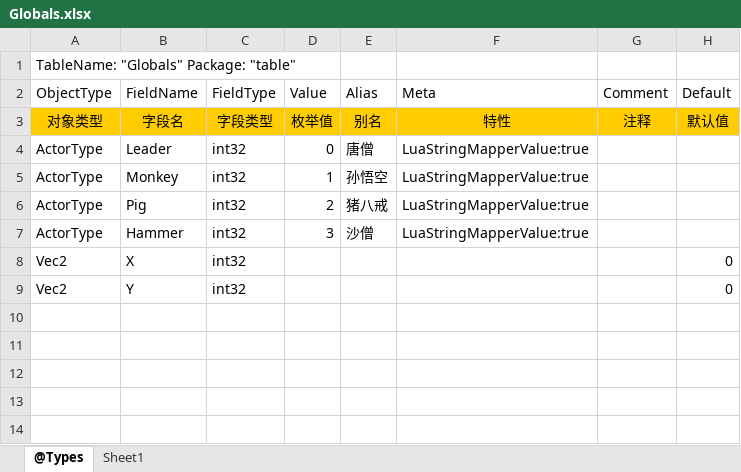
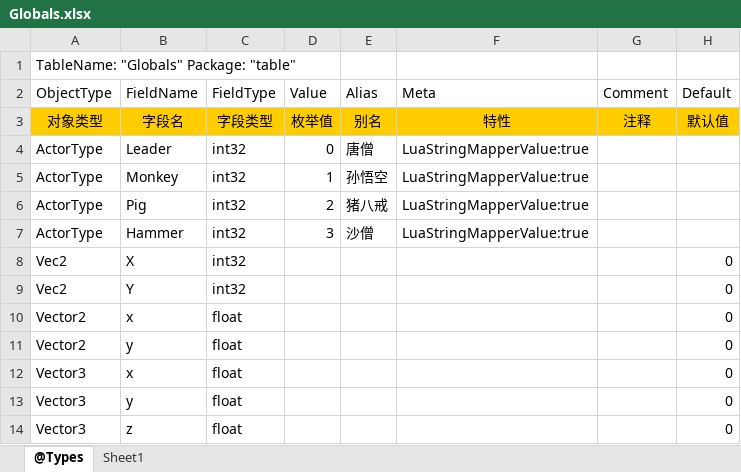
Before and after one commit to w14525555/tabtoy, an Excel workbook: Globals.xlsx, sheet @Types, drawn as a sheet; values as stored, in another font and other column widths than the file's, no borders; the diff names each change by its address in the sheet, - before the commit and + after, or states it on an @@ line.

Commit message:
feat: 删除写死的vector2 vector3结构体类型,统一为我们用到的类型。

```diff
--- a/Globals.xlsx (sheet @Types)
+++ b/Globals.xlsx (sheet @Types)
+row 10: Vector2 | x | float |  |  |  |  | 0
+row 11: Vector2 | y | float |  |  |  |  | 0
+row 12: Vector3 | x | float |  |  |  |  | 0
+row 13: Vector3 | y | float |  |  |  |  | 0
+row 14: Vector3 | z | float |  |  |  |  | 0
```
Also changed, not shown: 14 other files.
